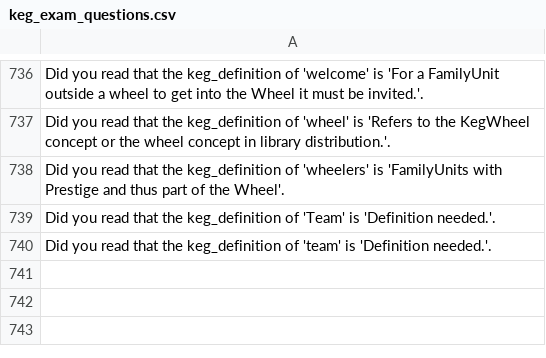
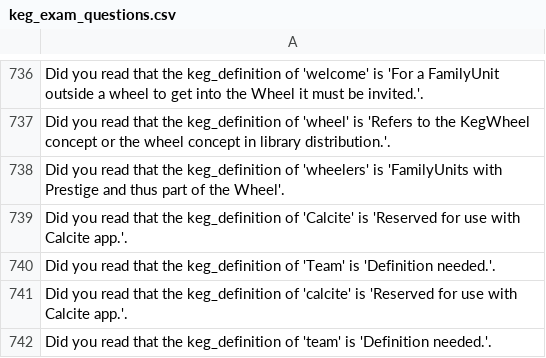
Before and after one commit to jschalk/jaar, a CSV file: src/ch99_glossary/derived/keg_exam_questions.csv, drawn as a sheet; only a part is shown, gaps mark what is left out.

Commit message:
change world_app name to calcite_app

```diff
--- a/src/ch99_glossary/derived/keg_exam_questions.csv
+++ b/src/ch99_glossary/derived/keg_exam_questions.csv
@@ -740,3 +740,5 @@ Did you read that the keg_definition of 'wheel' is 'Refers to the KegWheel conce
 Did you read that the keg_definition of 'wheelers' is 'FamilyUnits with Prestige and thus part of the Wheel'.
+Did you read that the keg_definition of 'Calcite' is 'Reserved for use with Calcite app.'.
 Did you read that the keg_definition of 'Team' is 'Definition needed.'.
+Did you read that the keg_definition of 'calcite' is 'Reserved for use with Calcite app.'.
 Did you read that the keg_definition of 'team' is 'Definition needed.'.
```
Also changed, not shown: 21 other files.
